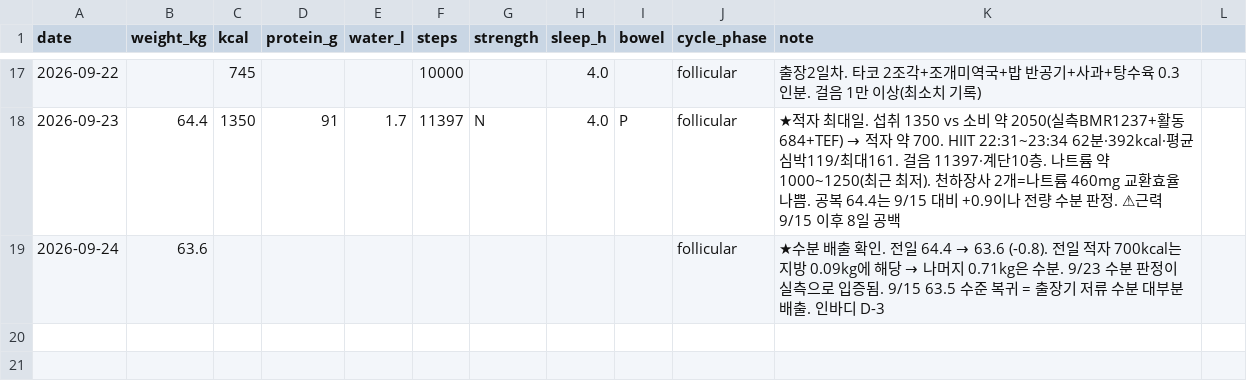
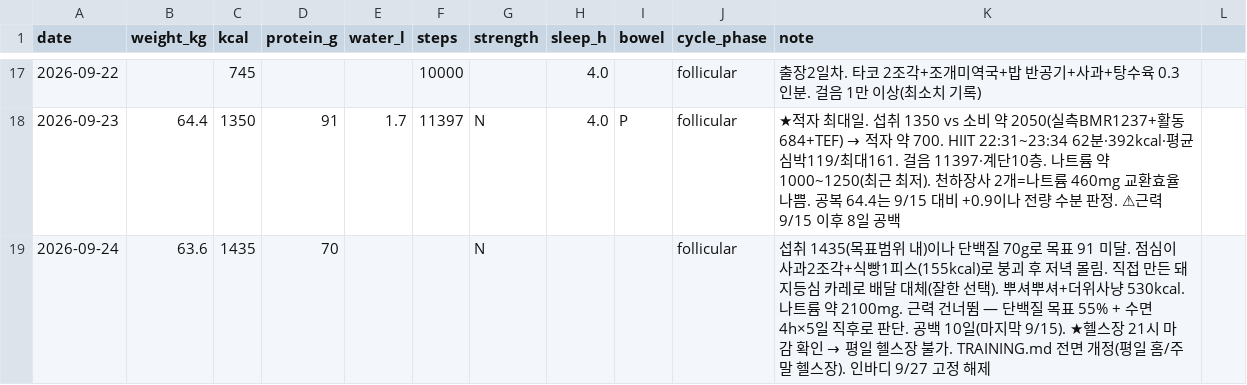
Before and after one commit to hyeahn-glitch/my-ai-judge, a CSV file: diet/data/metrics.csv, drawn as a sheet; only a part is shown, gaps mark what is left out; the diff names each change by its address in the sheet, - before the commit and + after, or states it on an @@ line.

```diff
--- a/diet/data/metrics.csv
+++ b/diet/data/metrics.csv
-C19 (kcal): (empty)
+C19 (kcal): 1435
-D19 (protein_g): (empty)
+D19 (protein_g): 70
-G19 (strength): (empty)
+G19 (strength): N
@@ K19 (note): ★수분 배출 확인. 전일 64.4 → 63.6 (-0.8). 전일 적자 700kcal는 지방 0.09kg에 해당 → 나머지 0.71kg은 수분. 9/23 수분 판정이 실측으로 입증됨. 9/15 63.5 수준 복귀 = 출장기 저류 수분 대부분 배출. 인바디 D-3 → 섭취 1435(목표범위 내)이나 단백질 70g로 목표 91 미달. 점심이 사과2조각+식빵1피스(155kcal)로 붕괴 후 저녁 몰림. 직접 만든 돼지등심 카레로 배달 대체(잘한 선택). 뿌셔뿌셔+더위사냥 530kcal. 나트륨 약 2100mg. 근력 건너뜀 — 단백질 목표 55% + 수면 4h×5일 직후로 판단. 공백 10일(마지막 9/15). ★헬스장 21시 마감 확인 → 평일 헬스장 불가. TRAINING.md 전면 개정(평일 홈/주말 헬스장). 인바디 9/27 고정 해제 @@
```
Also changed, not shown: 1 other file.
